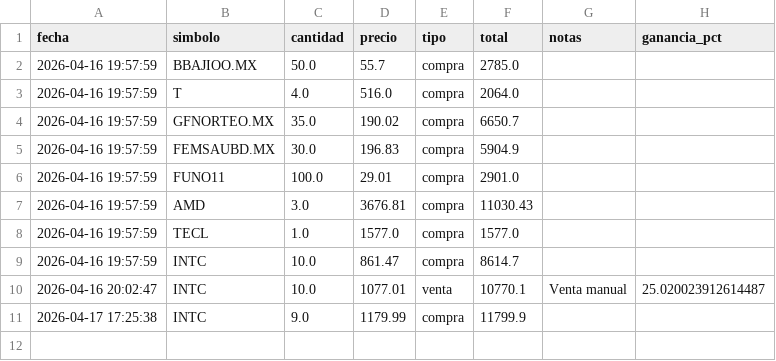
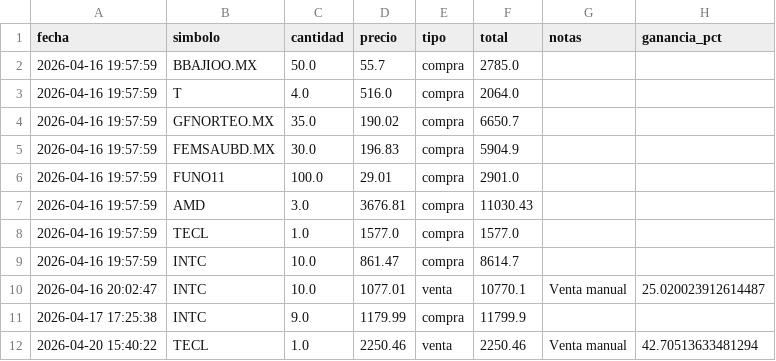
Before and after one commit to alopezuci-arch/trading-app-3.1, a CSV file: data/transacciones.csv, drawn as a sheet; the diff names each change by its address in the sheet, - before the commit and + after, or states it on an @@ line.

Commit message:
[trading-app] sincronizar transacciones

```diff
--- a/data/transacciones.csv
+++ b/data/transacciones.csv
+row 12: 2026-04-20 15:40:22 | TECL | 1.0 | 2250.46 | venta | 2250.46 | Venta manual | 42.70513633481294
```
